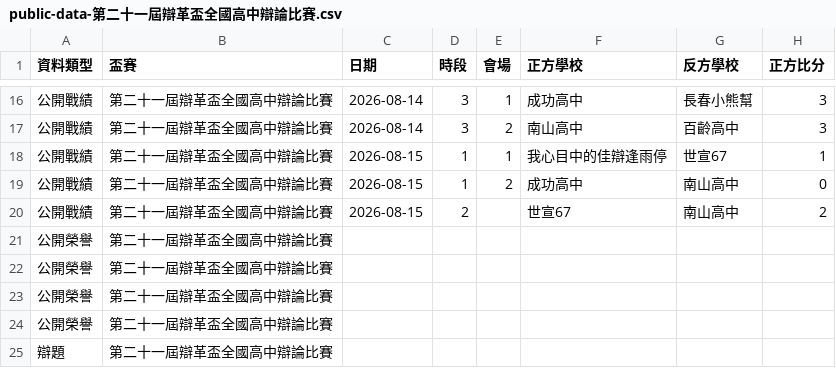
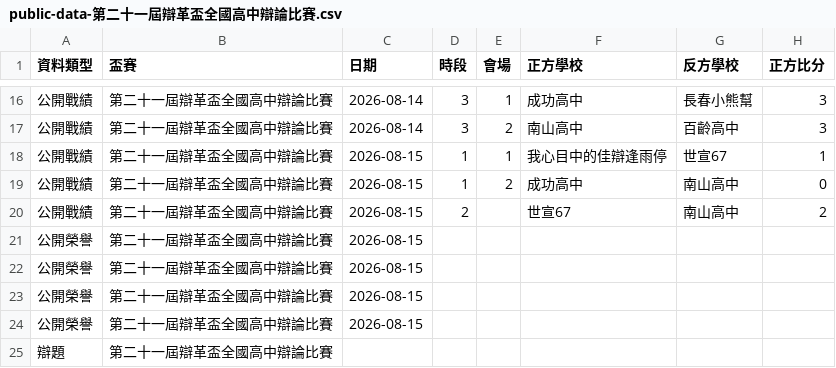
Before and after one commit to macrokernel3000/opendebate, a CSV file: data/public-data-第二十一屆辯革盃全國高中辯論比賽.csv, drawn as a sheet; only a part is shown, gaps mark what is left out; the diff names each change by its address in the sheet, - before the commit and + after, or states it on an @@ line.

```diff
--- a/data/public-data-第二十一屆辯革盃全國高中辯論比賽.csv
+++ b/data/public-data-第二十一屆辯革盃全國高中辯論比賽.csv
-C21:C24 (日期): (empty)
+C21:C24 (日期): 2026-08-15
```
Also changed, not shown: 6 other files.
